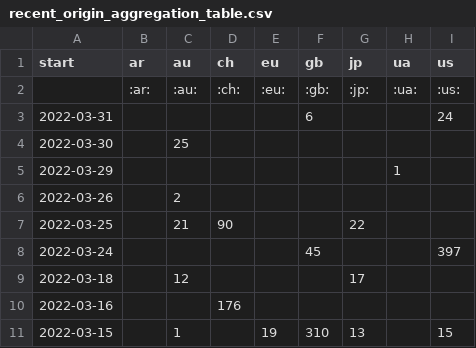
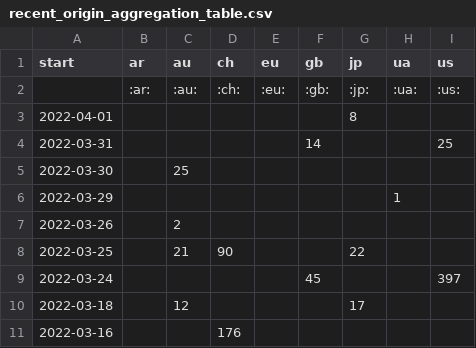
Before and after one commit to correctiv/ru-sanctions-dashboard, a CSV file: src/data/recent_origin_aggregation_table.csv, drawn as a sheet; only a part is shown; the shorter side is filled out with more unchanged rows.

Commit message:
:robot: automatic data build

```diff
--- a/src/data/recent_origin_aggregation_table.csv
+++ b/src/data/recent_origin_aggregation_table.csv
@@ -2,3 +2,4 @@ start,ar,au,ch,eu,gb,jp,ua,us
 ,:ar:,:au:,:ch:,:eu:,:gb:,:jp:,:ua:,:us:
-2022-03-31,,,,,6,,,24
+2022-04-01,,,,,,8,,
+2022-03-31,,,,,14,,,25
 2022-03-30,,25,,,,,,
```
Also changed, not shown: src/data/recent_schema_aggregation_de.csv, src/data/recent_schema_aggregation_en.csv, 3 other files.
